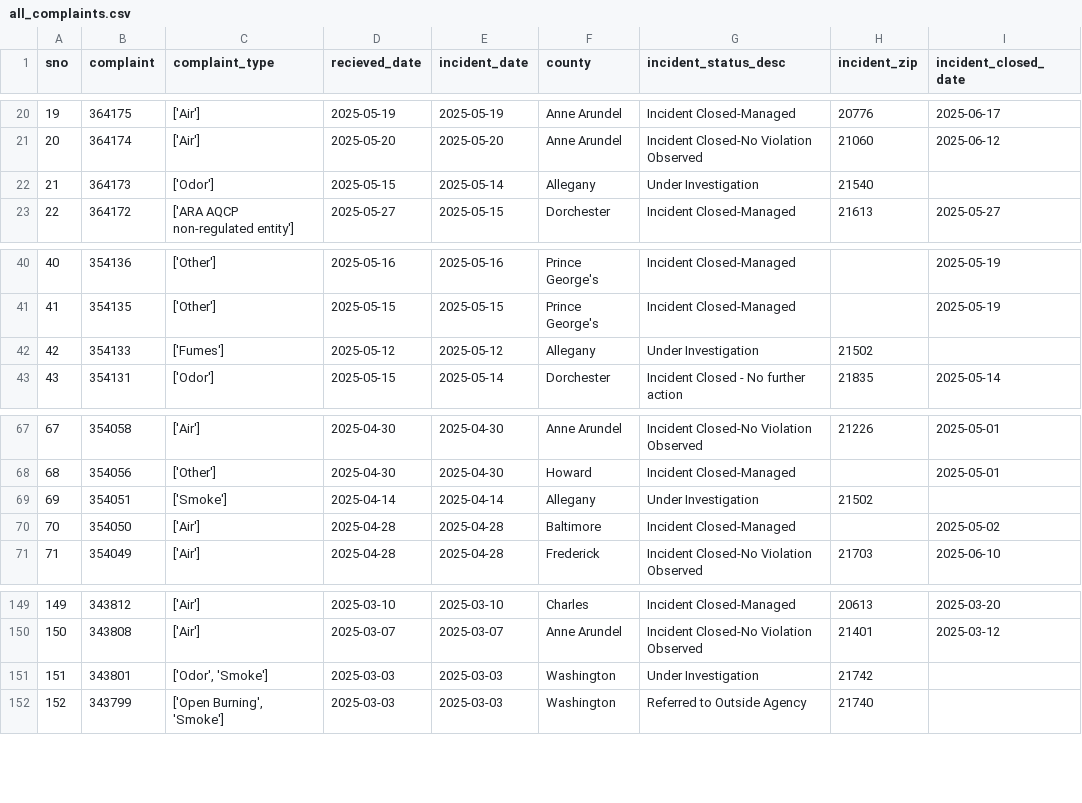
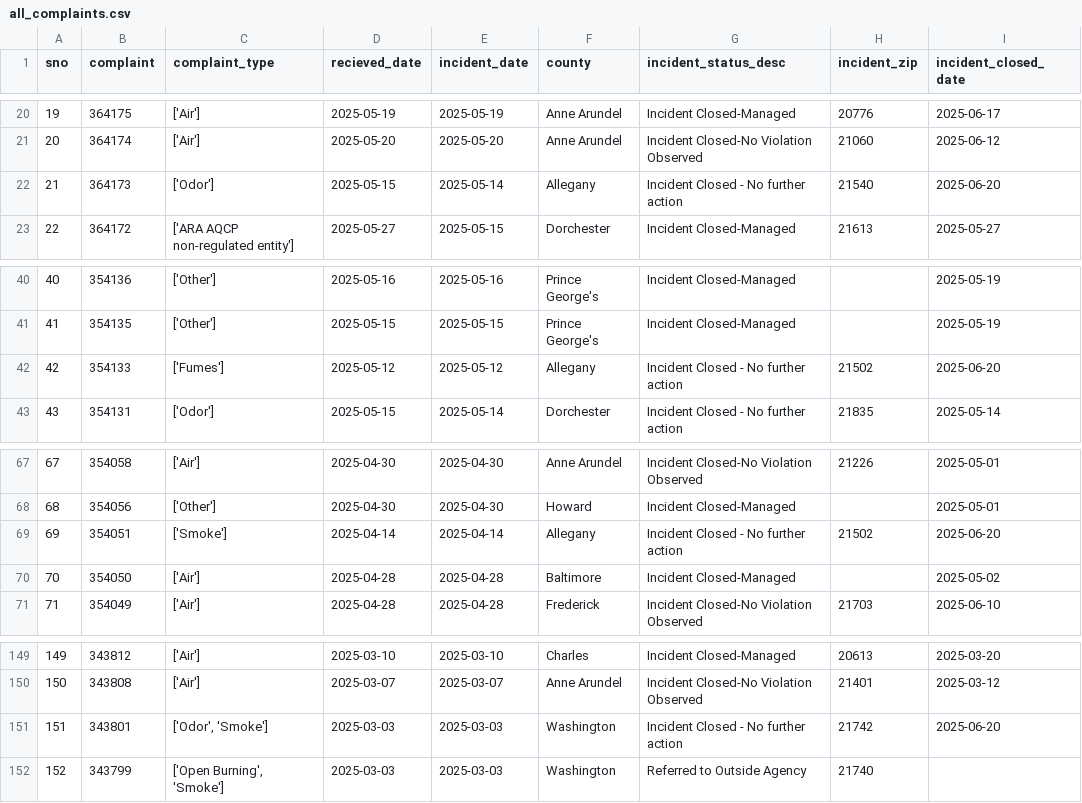
Before and after one commit to shmcminn/live-nicar-pipeline, a CSV file: exported_data/all_complaints.csv, drawn as a sheet; only a part is shown, gaps mark what is left out.

Commit message:
Automated commit from GitHub Actions

```diff
--- a/exported_data/all_complaints.csv
+++ b/exported_data/all_complaints.csv
@@ -21,3 +21,3 @@ sno,complaint,complaint_type,recieved_date,incident_date,county,incident_status_
 20,364174,['Air'],2025-05-20,2025-05-20,Anne Arundel,Incident Closed-No Violation Observed,21060,2025-06-12
-21,364173,['Odor'],2025-05-15,2025-05-14,Allegany,Under Investigation,21540,
+21,364173,['Odor'],2025-05-15,2025-05-14,Allegany,Incident Closed - No further action,21540,2025-06-20
 22,364172,['ARA AQCP non-regulated entity'],2025-05-27,2025-05-15,Dorchester,Incident Closed-Managed,21613,2025-05-27
@@ -41,3 +41,3 @@ sno,complaint,complaint_type,recieved_date,incident_date,county,incident_status_
 41,354135,['Other'],2025-05-15,2025-05-15,Prince George's,Incident Closed-Managed,,2025-05-19
-42,354133,['Fumes'],2025-05-12,2025-05-12,Allegany,Under Investigation,21502,
+42,354133,['Fumes'],2025-05-12,2025-05-12,Allegany,Incident Closed - No further action,21502,2025-06-20
 43,354131,['Odor'],2025-05-15,2025-05-14,Dorchester,Incident Closed - No further action,21835,2025-05-14
@@ -68,3 +68,3 @@ sno,complaint,complaint_type,recieved_date,incident_date,county,incident_status_
 68,354056,['Other'],2025-04-30,2025-04-30,Howard,Incident Closed-Managed,,2025-05-01
-69,354051,['Smoke'],2025-04-14,2025-04-14,Allegany,Under Investigation,21502,
+69,354051,['Smoke'],2025-04-14,2025-04-14,Allegany,Incident Closed - No further action,21502,2025-06-20
 70,354050,['Air'],2025-04-28,2025-04-28,Baltimore,Incident Closed-Managed,,2025-05-02
@@ -150,3 +150,3 @@ sno,complaint,complaint_type,recieved_date,incident_date,county,incident_status_
 150,343808,['Air'],2025-03-07,2025-03-07,Anne Arundel,Incident Closed-No Violation Observed,21401,2025-03-12
-151,343801,"['Odor', 'Smoke']",2025-03-03,2025-03-03,Washington,Under Investigation,21742,
+151,343801,"['Odor', 'Smoke']",2025-03-03,2025-03-03,Washington,Incident Closed - No further action,21742,2025-06-20
 152,343799,"['Open Burning', 'Smoke']",2025-03-03,2025-03-03,Washington,Referred to Outside Agency,21740,
```
